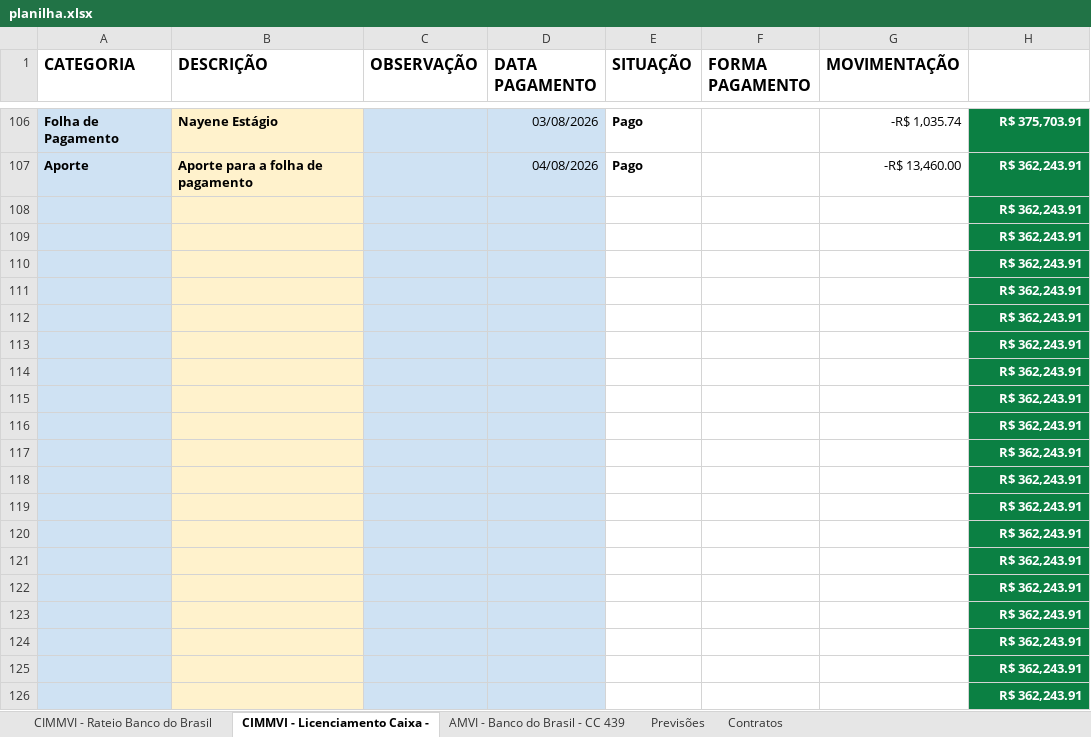
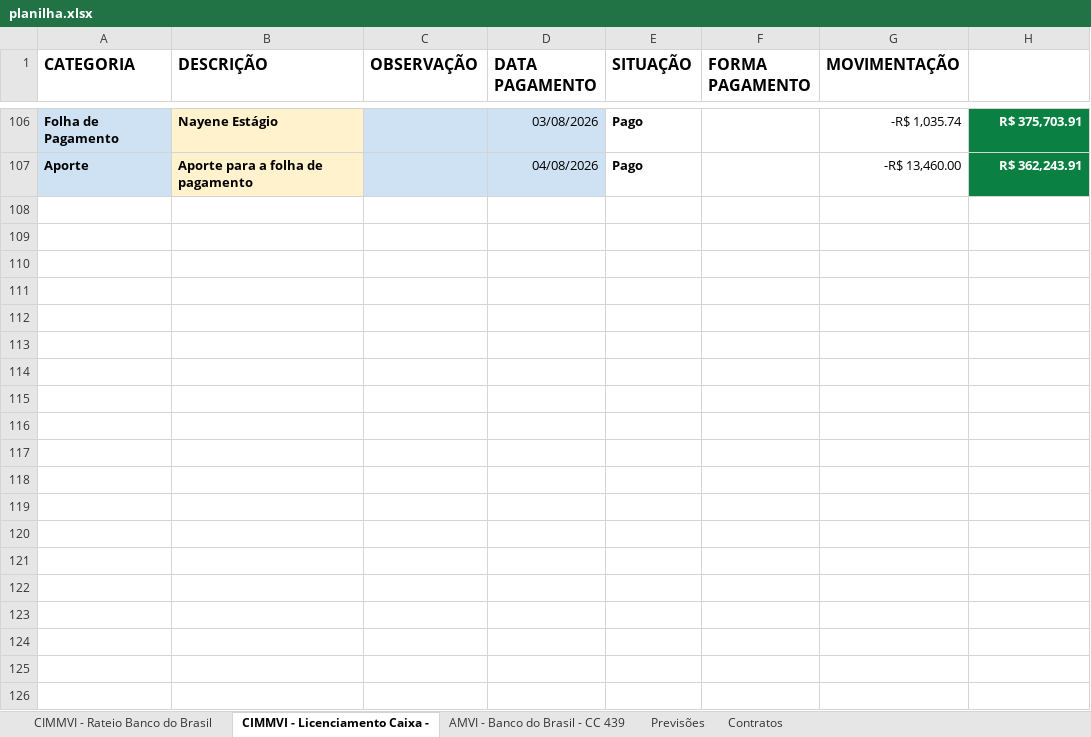
Before and after one commit to rafanduba/dashboard_CIMMVI, an Excel workbook: data/planilha.xlsx, sheet CIMMVI - Licenciamento Caixa -, drawn as a sheet; only a part is shown, gaps mark what is left out; values as stored, in another font and other column widths than the file's, no borders; charts and pictures and conditional formats and table styles not drawn; the diff covers the shown part only; the diff names each change by its address in the sheet, - before the commit and + after, or states it on an @@ line.

```diff
--- a/data/planilha.xlsx (sheet CIMMVI - Licenciamento Caixa -)
+++ b/data/planilha.xlsx (sheet CIMMVI - Licenciamento Caixa -)
-row 108:  |  |  |  |  |  |  | R$ 362,243.91
-row 109:  |  |  |  |  |  |  | R$ 362,243.91
-row 110:  |  |  |  |  |  |  | R$ 362,243.91
-row 111:  |  |  |  |  |  |  | R$ 362,243.91
-row 112:  |  |  |  |  |  |  | R$ 362,243.91
-row 113:  |  |  |  |  |  |  | R$ 362,243.91
-row 114:  |  |  |  |  |  |  | R$ 362,243.91
-row 115:  |  |  |  |  |  |  | R$ 362,243.91
-row 116:  |  |  |  |  |  |  | R$ 362,243.91
-row 117:  |  |  |  |  |  |  | R$ 362,243.91
-row 118:  |  |  |  |  |  |  | R$ 362,243.91
-row 119:  |  |  |  |  |  |  | R$ 362,243.91
-row 120:  |  |  |  |  |  |  | R$ 362,243.91
-row 121:  |  |  |  |  |  |  | R$ 362,243.91
-row 122:  |  |  |  |  |  |  | R$ 362,243.91
-row 123:  |  |  |  |  |  |  | R$ 362,243.91
-row 124:  |  |  |  |  |  |  | R$ 362,243.91
-row 125:  |  |  |  |  |  |  | R$ 362,243.91
-row 126:  |  |  |  |  |  |  | R$ 362,243.91
```
Also changed, not shown: 981 removed rows elsewhere in this sheet, sheet CIMMVI - Rateio Banco do Brasil, sheet AMVI - Banco do Brasil - CC 439, sheet Contratos, formulas that keep their value, 7 other files.
